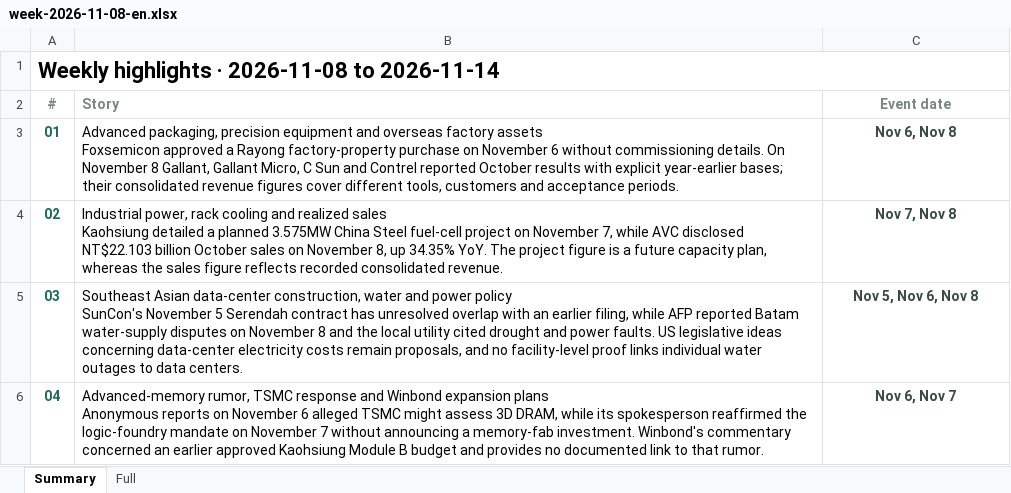
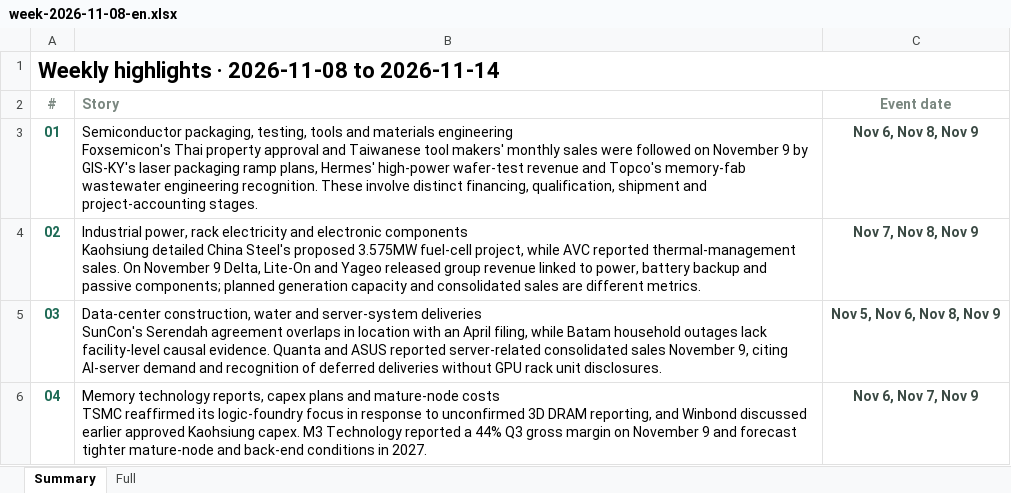
Before and after one commit to aiwlulu/daily-brief-site, an Excel workbook: docs/exports/week-2026-11-08-en.xlsx, sheet Summary, drawn as a sheet; values as stored, in another font and other column widths than the file's, no borders; ↵ is a line break in a cell; the diff names each change by its address in the sheet, - before the commit and + after, or states it on an @@ line.

```diff
--- a/docs/exports/week-2026-11-08-en.xlsx (sheet Summary)
+++ b/docs/exports/week-2026-11-08-en.xlsx (sheet Summary)
-B3 (Story): Advanced packaging, precision equipment and overseas factory assets ↵ Foxsemicon approved a Rayong factory-property purchase on November 6 without commissioning details. On November 8 Gallant, Gallant Micro, C Sun and Contrel reported October results with explicit year-earlier bases; their consolidated revenue figures cover different tools, customers and acceptance periods.
+B3 (Story): Semiconductor packaging, testing, tools and materials engineering ↵ Foxsemicon's Thai property approval and Taiwanese tool makers' monthly sales were followed on November 9 by GIS-KY's laser packaging ramp plans, Hermes' high-power wafer-test revenue and Topco's memory-fab wastewater engineering recognition. These involve distinct financing, qualification, shipment and project-accounting stages.
-C3 (Event date): Nov 6, Nov 8
+C3 (Event date): Nov 6, Nov 8, Nov 9
-B4 (Story): …power, rack cooling and realized sales ↵ Kaohsiung detailed a planned 3.575MW China Steel fuel-cell project on November 7, while AVC disclosed NT$22.103 billion October sales on November 8, up 34.35% YoY. The project figure is a future capacity plan, whereas the sales figure reflects recorded consolidated revenue.
+B4 (Story): …power, rack electricity and electronic components ↵ Kaohsiung detailed China Steel's proposed 3.575MW fuel-cell project, while AVC reported thermal-management sales. On November 9 Delta, Lite-On and Yageo released group revenue linked to power, battery backup and passive components; planned generation capacity and consolidated sales are different metrics.
-C4 (Event date): Nov 7, Nov 8
+C4 (Event date): Nov 7, Nov 8, Nov 9
-B5 (Story): Southeast Asian data-center construction, water and power policy ↵ SunCon's November 5 Serendah contract has unresolved overlap with an earlier filing, while AFP reported Batam water-supply disputes on November 8 and the local utility cited drought and power faults. US legislative ideas concerning data-center electricity costs remain proposals, and no facility-level proof links individual water outages to data centers.
+B5 (Story): Data-center construction, water and server-system deliveries ↵ SunCon's Serendah agreement overlaps in location with an April filing, while Batam household outages lack facility-level causal evidence. Quanta and ASUS reported server-related consolidated sales November 9, citing AI-server demand and recognition of deferred deliveries without GPU rack unit disclosures.
-C5 (Event date): Nov 5, Nov 6, Nov 8
+C5 (Event date): Nov 5, Nov 6, Nov 8, Nov 9
-B6 (Story): Advanced-memory rumor, TSMC response and Winbond expansion plans ↵ Anonymous reports on November 6 alleged TSMC might assess 3D DRAM, while its spokesperson reaffirmed the logic-foundry mandate on November 7 without announcing a memory-fab investment. Winbond's commentary concerned an earlier approved Kaohsiung Module B budget and provides no documented link to that rumor.
+B6 (Story): Memory technology reports, capex plans and mature-node costs ↵ TSMC reaffirmed its logic-foundry focus in response to unconfirmed 3D DRAM reporting, and Winbond discussed earlier approved Kaohsiung capex. M3 Technology reported a 44% Q3 gross margin on November 9 and forecast tighter mature-node and back-end conditions in 2027.
-C6 (Event date): Nov 6, Nov 7
+C6 (Event date): Nov 6, Nov 7, Nov 9
```
Also changed, not shown: sheet Full, docs/exports/events-2026-11-08-en.xlsx, docs/exports/events-2026-11-08.xlsx, 7 other files.
